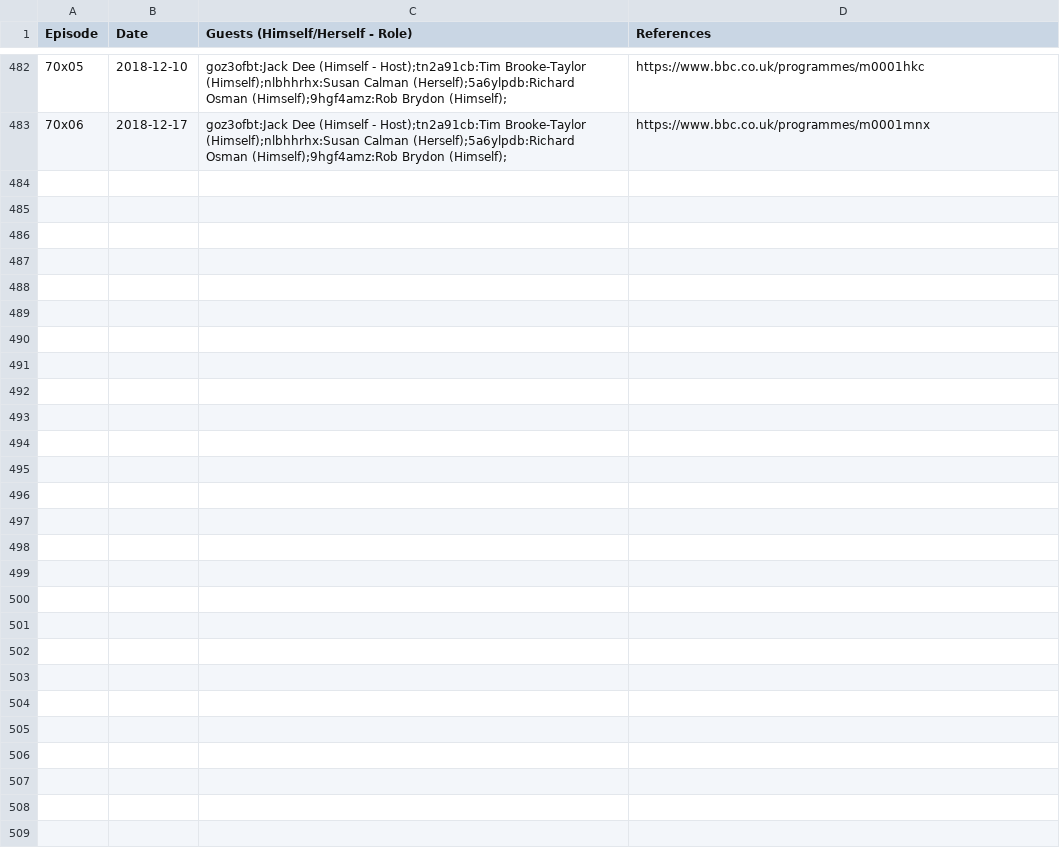
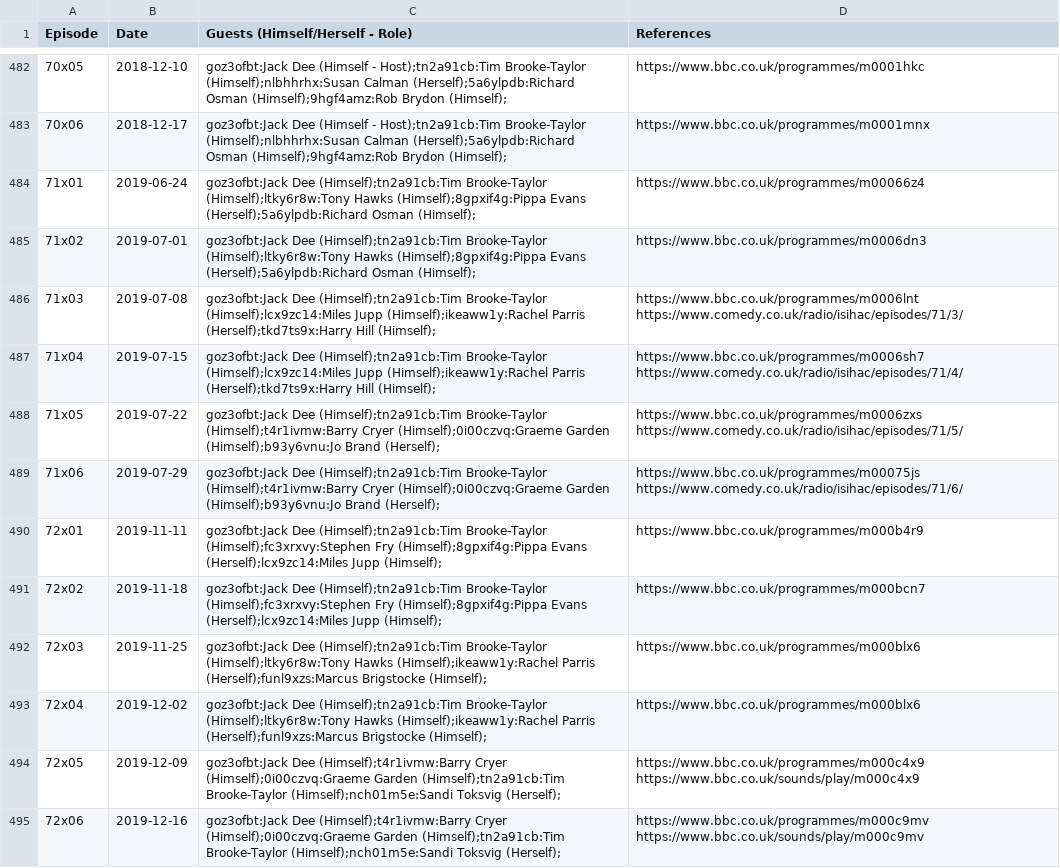
Before and after one commit to slowe/panelshows, a CSV file: shows/data/isihac.csv, drawn as a sheet; only a part is shown, gaps mark what is left out.

Commit message:
Add 2019 episodes

```diff
--- a/shows/data/isihac.csv
+++ b/shows/data/isihac.csv
@@ -483 +483,13 @@ Episode,Date,Guests (Himself/Herself - Role),References
 70x06,2018-12-17,goz3ofbt:Jack Dee (Himself - Host);tn2a91cb:Tim Brooke-Taylor (Himself);nlbhhrhx:Susan Calman (Herself);5a6ylpdb:Richard Osman (Himself);9hgf4amz:Rob Brydon (Himself);,https://www.bbc.co.uk/programmes/m0001mnx
+71x01,2019-06-24,goz3ofbt:Jack Dee (Himself);tn2a91cb:Tim Brooke-Taylor (Himself);ltky6r8w:Tony Hawks (Himself);8gpxif4g:Pippa Evans (Herself);5a6ylpdb:Richard Osman (Himself);,https://www.bbc.co.uk/programmes/m00066z4
+71x02,2019-07-01,goz3ofbt:Jack Dee (Himself);tn2a91cb:Tim Brooke-Taylor (Himself);ltky6r8w:Tony Hawks (Himself);8gpxif4g:Pippa Evans (Herself);5a6ylpdb:Richard Osman (Himself);,https://www.bbc.co.uk/programmes/m0006dn3
+71x03,2019-07-08,goz3ofbt:Jack Dee (Himself);tn2a91cb:Tim Brooke-Taylor (Himself);lcx9zc14:Miles Jupp (Himself);ikeaww1y:Rachel Parris (Herself);tkd7ts9x:Harry Hill (Himself);,https://www.bbc.co.uk/programmes/m0006lnt https://www.comedy.co.uk/radio/isihac/episodes/71/3/
+71x04,2019-07-15,goz3ofbt:Jack Dee (Himself);tn2a91cb:Tim Brooke-Taylor (Himself);lcx9zc14:Miles Jupp (Himself);ikeaww1y:Rachel Parris (Herself);tkd7ts9x:Harry Hill (Himself);,https://www.bbc.co.uk/programmes/m0006sh7 https://www.comedy.co.uk/radio/isihac/episodes/71/4/
+71x05,2019-07-22,goz3ofbt:Jack Dee (Himself);tn2a91cb:Tim Brooke-Taylor (Himself);t4r1ivmw:Barry Cryer (Himself);0i00czvq:Graeme Garden (Himself);b93y6vnu:Jo Brand (Herself);,https://www.bbc.co.uk/programmes/m0006zxs https://www.comedy.co.uk/radio/isihac/episodes/71/5/
+71x06,2019-07-29,goz3ofbt:Jack Dee (Himself);tn2a91cb:Tim Brooke-Taylor (Himself);t4r1ivmw:Barry Cryer (Himself);0i00czvq:Graeme Garden (Himself);b93y6vnu:Jo Brand (Herself);,https://www.bbc.co.uk/programmes/m00075js https://www.comedy.co.uk/radio/isihac/episodes/71/6/
+72x01,2019-11-11,goz3ofbt:Jack Dee (Himself);tn2a91cb:Tim Brooke-Taylor (Himself);fc3xrxvy:Stephen Fry (Himself);8gpxif4g:Pippa Evans (Herself);lcx9zc14:Miles Jupp (Himself);,https://www.bbc.co.uk/programmes/m000b4r9
+72x02,2019-11-18,goz3ofbt:Jack Dee (Himself);tn2a91cb:Tim Brooke-Taylor (Himself);fc3xrxvy:Stephen Fry (Himself);8gpxif4g:Pippa Evans (Herself);lcx9zc14:Miles Jupp (Himself);,https://www.bbc.co.uk/programmes/m000bcn7
+72x03,2019-11-25,goz3ofbt:Jack Dee (Himself);tn2a91cb:Tim Brooke-Taylor (Himself);ltky6r8w:Tony Hawks (Himself);ikeaww1y:Rachel Parris (Herself);funl9xzs:Marcus Brigstocke (Himself);,https://www.bbc.co.uk/programmes/m000blx6
+72x04,2019-12-02,goz3ofbt:Jack Dee (Himself);tn2a91cb:Tim Brooke-Taylor (Himself);ltky6r8w:Tony Hawks (Himself);ikeaww1y:Rachel Parris (Herself);funl9xzs:Marcus Brigstocke (Himself);,https://www.bbc.co.uk/programmes/m000blx6
+72x05,2019-12-09,goz3ofbt:Jack Dee (Himself);t4r1ivmw:Barry Cryer (Himself);0i00czvq:Graeme Garden (Himself);tn2a91cb:Tim Brooke-Taylor (Himself);nch01m5e:Sandi Toksvig (Herself);,https://www.bbc.co.uk/programmes/m000c4x9 https://www.bbc.co.uk/sounds/play/m000c4x9
+72x06,2019-12-16,goz3ofbt:Jack Dee (Himself);t4r1ivmw:Barry Cryer (Himself);0i00czvq:Graeme Garden (Himself);tn2a91cb:Tim Brooke-Taylor (Himself);nch01m5e:Sandi Toksvig (Herself);,https://www.bbc.co.uk/programmes/m000c9mv https://www.bbc.co.uk/sounds/play/m000c9mv
```
